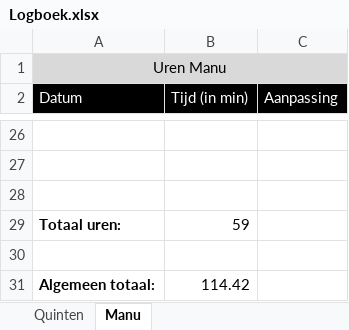
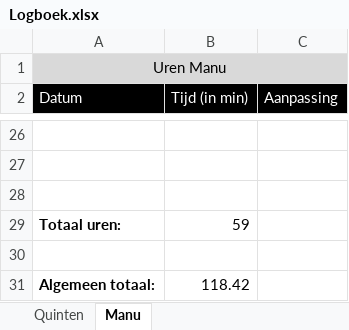
Before and after one commit to 6-Technishe-Informatica/GIP, an Excel workbook: Documents/Logboek.xlsx, sheet Manu, drawn as a sheet; only a part is shown, gaps mark what is left out; values as stored, in another font and other column widths than the file's, no borders; the diff names each change by its address in the sheet, - before the commit and + after, or states it on an @@ line.

```diff
--- a/Documents/Logboek.xlsx (sheet Manu)
+++ b/Documents/Logboek.xlsx (sheet Manu)
-B31 (Tijd (in min)): 114.42
+B31 (Tijd (in min)): 118.42
```
Also changed, not shown: sheet Quinten, 2 other files.
